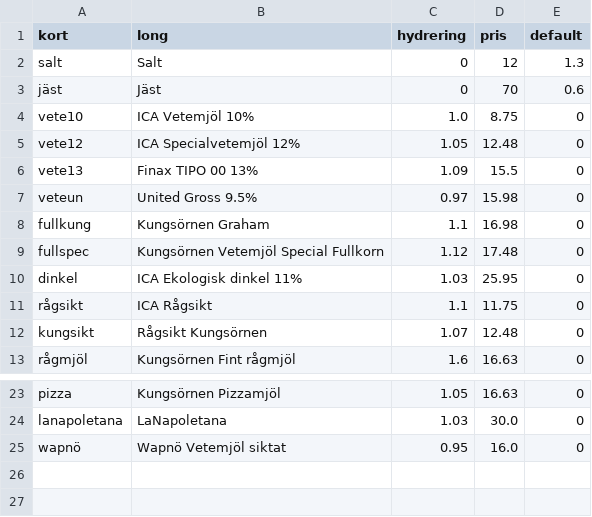
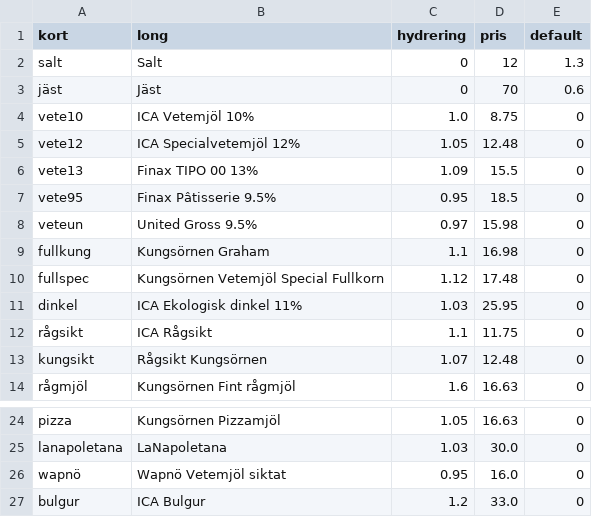
Before and after one commit to magjo67/deg, a CSV file: deg/ing_proc.csv, drawn as a sheet; only a part is shown, gaps mark what is left out.

Commit message:
Bulgur

```diff
--- a/deg/ing_proc.csv
+++ b/deg/ing_proc.csv
@@ -6,2 +6,3 @@ vete12,ICA Specialvetemjöl 12%,1.05,12.48,0
 vete13,Finax TIPO 00 13%,1.09,15.5,0
+vete95,Finax Pâtisserie 9.5%,0.95,18.5,0
 veteun,United Gross 9.5%,0.97,15.98,0
@@ -25 +26,2 @@ lanapoletana,LaNapoletana,1.03,30.0,0
 wapnö,Wapnö Vetemjöl siktat,0.95,16.0,0
+bulgur,ICA Bulgur,1.2,33.0,0
```
